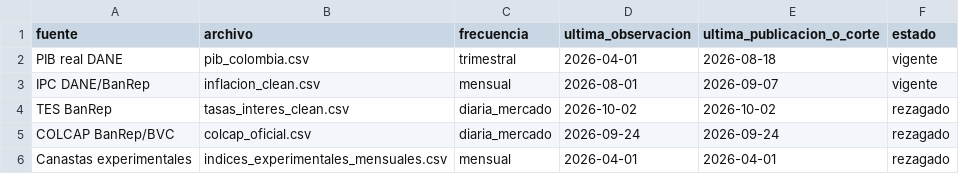
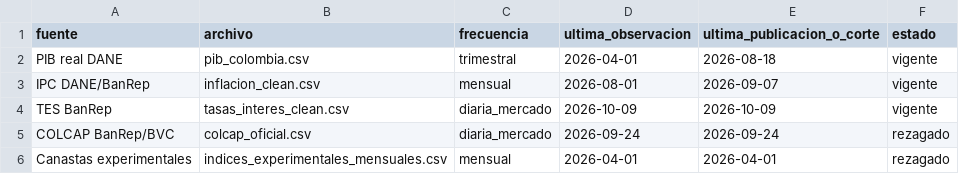
Before and after one commit to estebanmoncadag079-rgb/GRAFICO-ECONOMIA-COLOMBIANA, a CSV file: estado_fuentes.csv, drawn as a sheet.

```diff
--- a/estado_fuentes.csv
+++ b/estado_fuentes.csv
@@ -3,3 +3,3 @@ PIB real DANE,pib_colombia.csv,trimestral,2026-04-01,2026-08-18,vigente
 IPC DANE/BanRep,inflacion_clean.csv,mensual,2026-08-01,2026-09-07,vigente
-TES BanRep,tasas_interes_clean.csv,diaria_mercado,2026-10-02,2026-10-02,rezagado
+TES BanRep,tasas_interes_clean.csv,diaria_mercado,2026-10-09,2026-10-09,vigente
 COLCAP BanRep/BVC,colcap_oficial.csv,diaria_mercado,2026-09-24,2026-09-24,rezagado
```
Also changed, not shown: tasas_interes_clean.csv.
